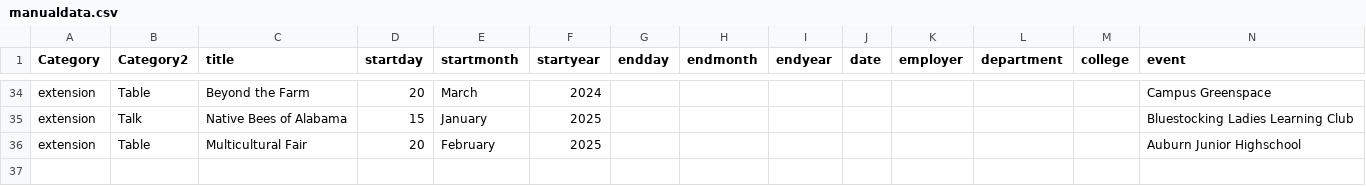
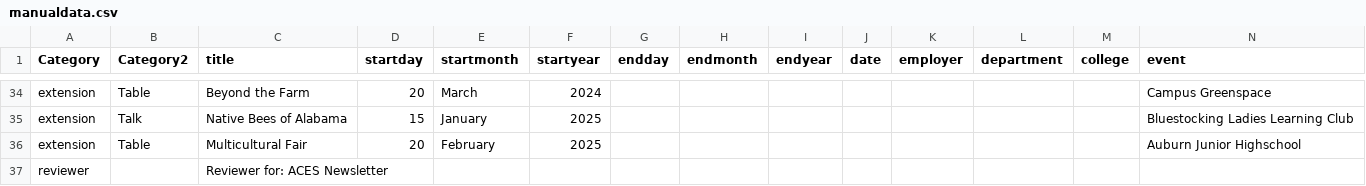
Before and after one commit to beneducizachary/CurriculumVitae, a CSV file: CV/manualdata.csv, drawn as a sheet; only a part is shown, gaps mark what is left out; rows hold the shown columns only; the diff names each change by its address in the sheet, - before the commit and + after, or states it on an @@ line.

```diff
--- a/CV/manualdata.csv
+++ b/CV/manualdata.csv
+row 37: reviewer |  | Reviewer for: ACES Newsletter
```
Also changed, not shown: 3 other files.
